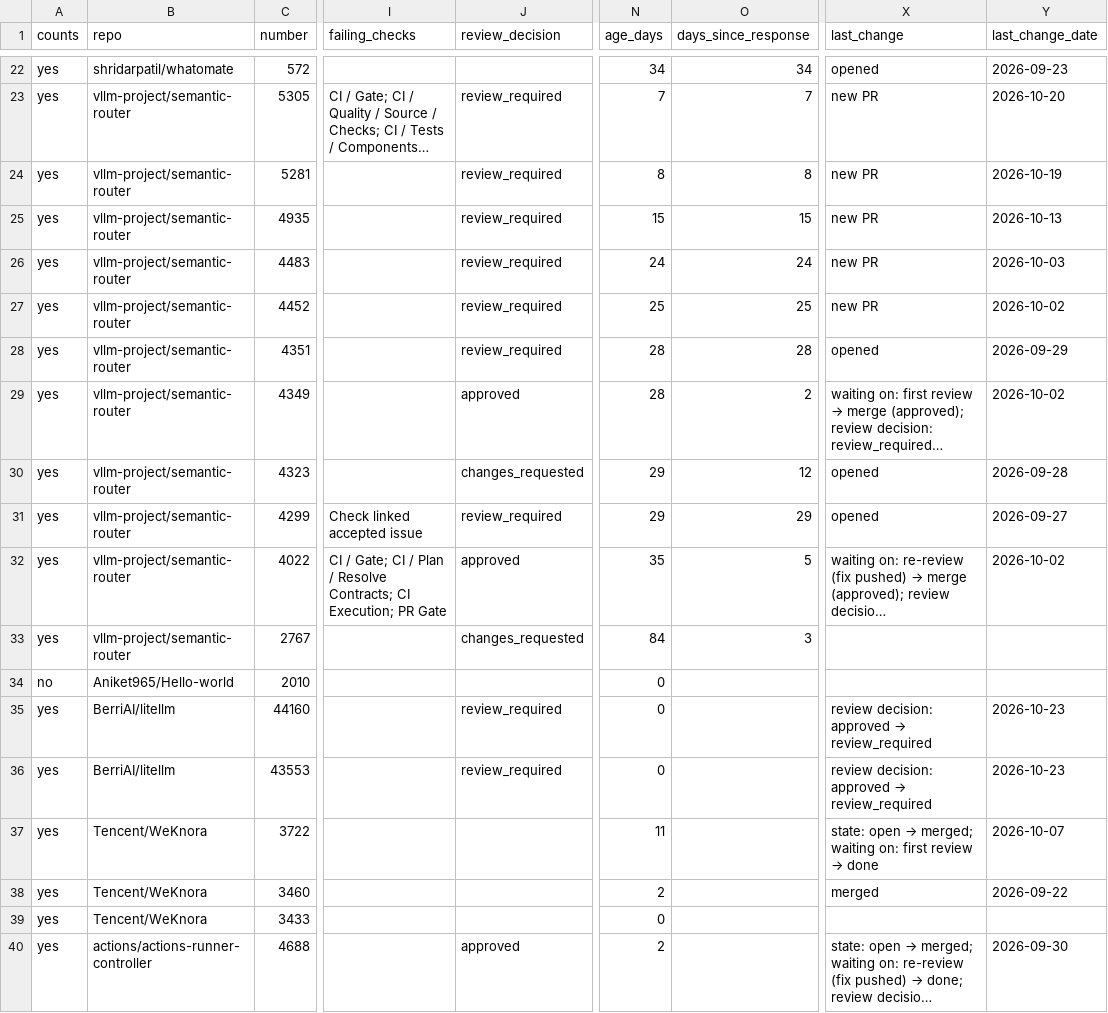
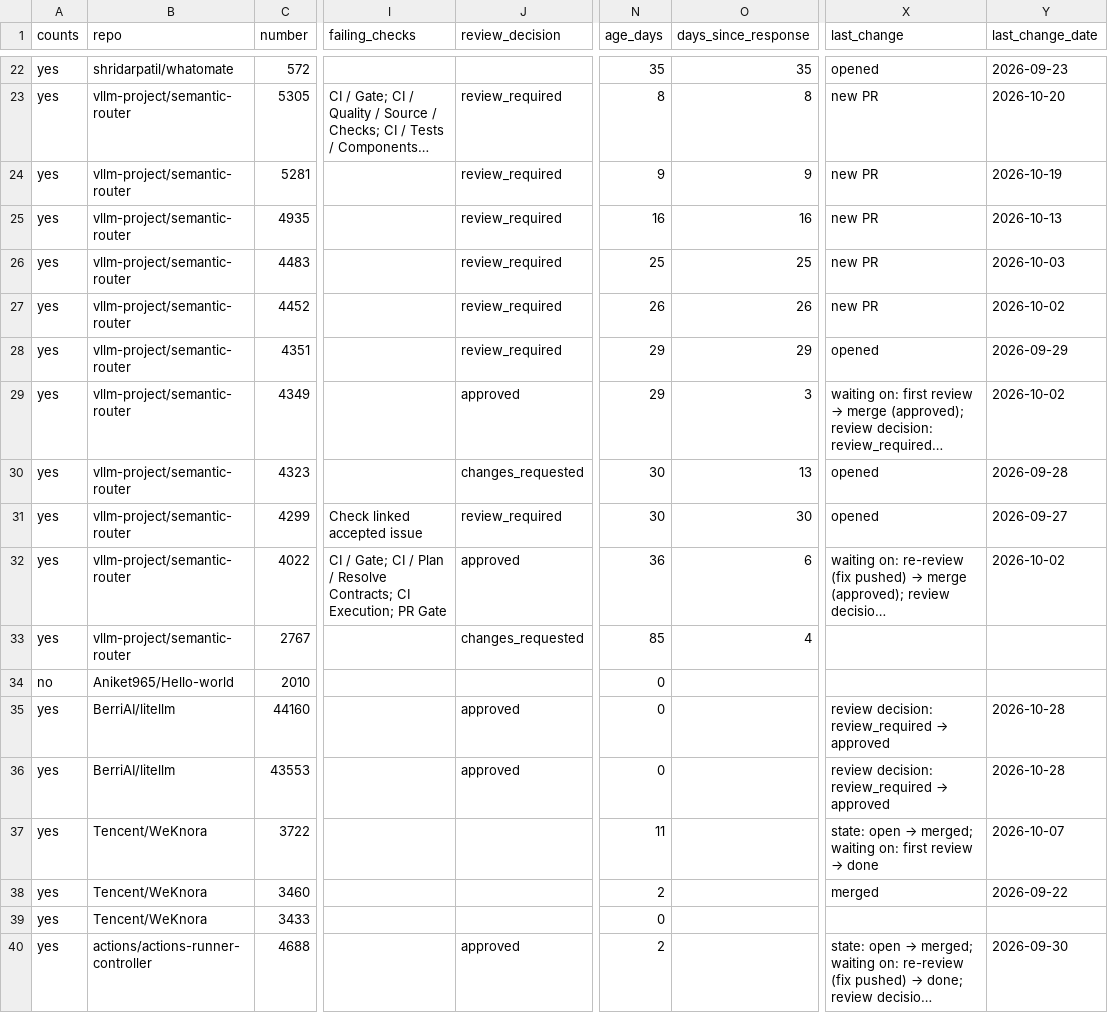
Before and after one commit to ankit373/ankit373, a CSV file: oss/tracker.csv, drawn as a sheet; only a part is shown, gaps mark what is left out; long unchanged cells end in …; the diff covers the shown part only; the diff names each change by its address in the sheet, - before the commit and + after, or states it on an @@ line.

```diff
--- a/oss/tracker.csv
+++ b/oss/tracker.csv
-N22 (age_days): 34
+N22 (age_days): 35
-O22 (days_since_response): 34
+O22 (days_since_response): 35
-N23 (age_days): 7
+N23 (age_days): 8
-O23 (days_since_response): 7
+O23 (days_since_response): 8
-N24 (age_days): 8
+N24 (age_days): 9
-O24 (days_since_response): 8
+O24 (days_since_response): 9
-N25 (age_days): 15
+N25 (age_days): 16
-O25 (days_since_response): 15
+O25 (days_since_response): 16
-N26 (age_days): 24
+N26 (age_days): 25
-O26 (days_since_response): 24
+O26 (days_since_response): 25
-N27 (age_days): 25
+N27 (age_days): 26
-O27 (days_since_response): 25
+O27 (days_since_response): 26
-N28:N29 (age_days): 28
+N28:N29 (age_days): 29
-O28 (days_since_response): 28
+O28 (days_since_response): 29
-O29 (days_since_response): 2
+O29 (days_since_response): 3
-N30:N31 (age_days): 29
+N30:N31 (age_days): 30
-O30 (days_since_response): 12
+O30 (days_since_response): 13
-O31 (days_since_response): 29
+O31 (days_since_response): 30
-N32 (age_days): 35
+N32 (age_days): 36
-O32 (days_since_response): 5
+O32 (days_since_response): 6
-N33 (age_days): 84
+N33 (age_days): 85
-O33 (days_since_response): 3
+O33 (days_since_response): 4
-J35:J36 (review_decision): review_required
+J35:J36 (review_decision): approved
@@ X35:X36 (last_change): review decision: approved → review_required → review decision: review_required → approved @@
-Y35:Y36 (last_change_date): 2026-10-23
+Y35:Y36 (last_change_date): 2026-10-28
```
Also changed, not shown: 46 edited cells elsewhere in this file, 1 other file.
